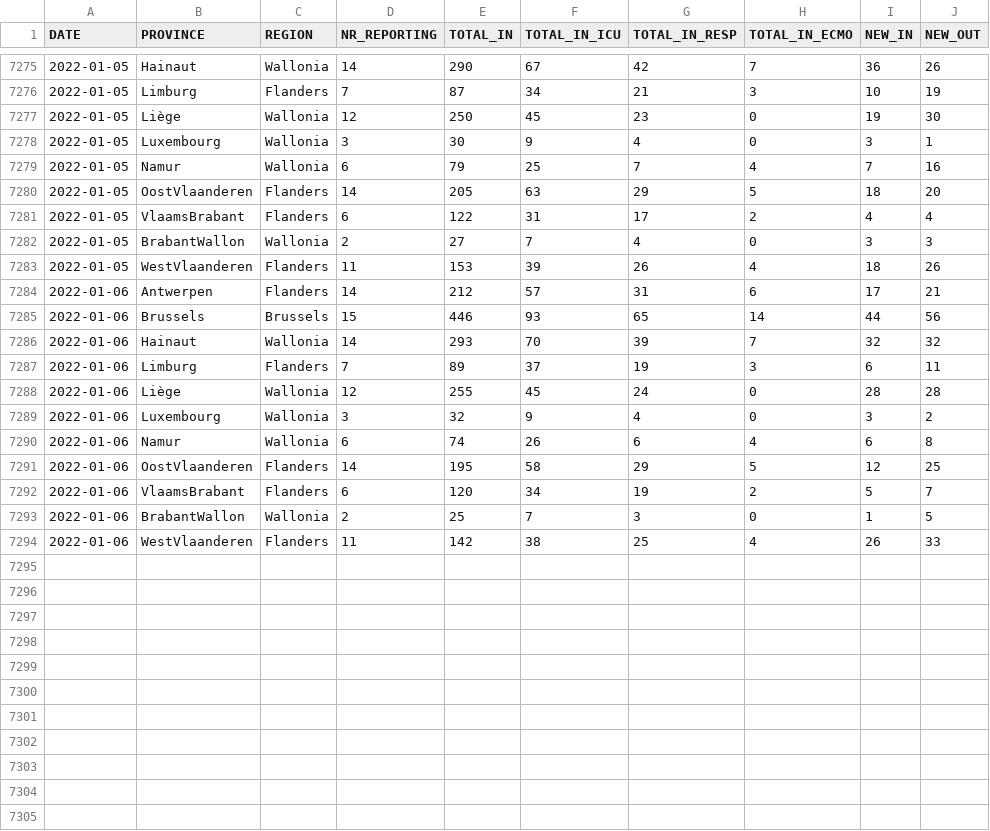
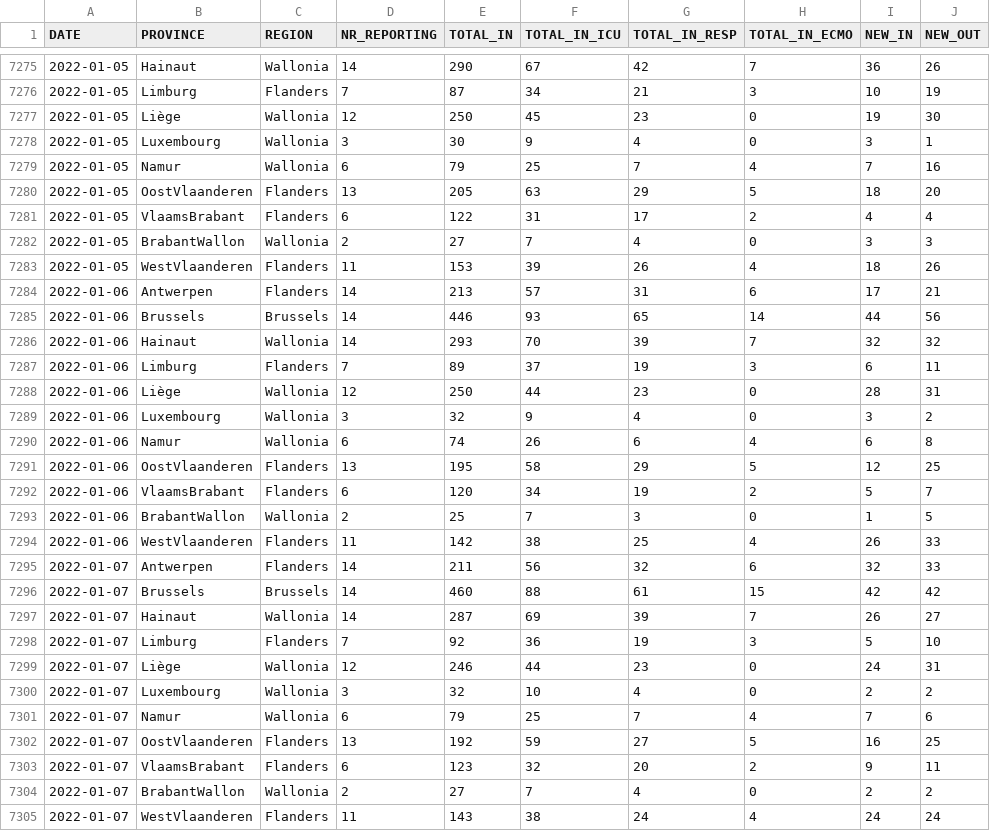
Before and after one commit to pdebuyl/coronavirus_notebooks, a CSV file: data/COVID19BE_HOSP.csv, drawn as a sheet; only a part is shown, gaps mark what is left out; the diff covers the shown part only.

Commit message:
update data

```diff
--- a/data/COVID19BE_HOSP.csv
+++ b/data/COVID19BE_HOSP.csv
@@ -7279,3 +7279,3 @@
 2022-01-05,"Namur","Wallonia",6,79,25,7,4,7,16
-2022-01-05,"OostVlaanderen","Flanders",14,205,63,29,5,18,20
+2022-01-05,"OostVlaanderen","Flanders",13,205,63,29,5,18,20
 2022-01-05,"VlaamsBrabant","Flanders",6,122,31,17,2,4,4
@@ -7283,10 +7283,10 @@
 2022-01-05,"WestVlaanderen","Flanders",11,153,39,26,4,18,26
-2022-01-06,"Antwerpen","Flanders",14,212,57,31,6,17,21
-2022-01-06,"Brussels","Brussels",15,446,93,65,14,44,56
+2022-01-06,"Antwerpen","Flanders",14,213,57,31,6,17,21
+2022-01-06,"Brussels","Brussels",14,446,93,65,14,44,56
 2022-01-06,"Hainaut","Wallonia",14,293,70,39,7,32,32
 2022-01-06,"Limburg","Flanders",7,89,37,19,3,6,11
-2022-01-06,"Liège","Wallonia",12,255,45,24,0,28,28
+2022-01-06,"Liège","Wallonia",12,250,44,23,0,28,31
 2022-01-06,"Luxembourg","Wallonia",3,32,9,4,0,3,2
 2022-01-06,"Namur","Wallonia",6,74,26,6,4,6,8
-2022-01-06,"OostVlaanderen","Flanders",14,195,58,29,5,12,25
+2022-01-06,"OostVlaanderen","Flanders",13,195,58,29,5,12,25
 2022-01-06,"VlaamsBrabant","Flanders",6,120,34,19,2,5,7
@@ -7294 +7294,12 @@
 2022-01-06,"WestVlaanderen","Flanders",11,142,38,25,4,26,33
+2022-01-07,"Antwerpen","Flanders",14,211,56,32,6,32,33
+2022-01-07,"Brussels","Brussels",14,460,88,61,15,42,42
+2022-01-07,"Hainaut","Wallonia",14,287,69,39,7,26,27
+2022-01-07,"Limburg","Flanders",7,92,36,19,3,5,10
+2022-01-07,"Liège","Wallonia",12,246,44,23,0,24,31
+2022-01-07,"Luxembourg","Wallonia",3,32,10,4,0,2,2
+2022-01-07,"Namur","Wallonia",6,79,25,7,4,7,6
+2022-01-07,"OostVlaanderen","Flanders",13,192,59,27,5,16,25
+2022-01-07,"VlaamsBrabant","Flanders",6,123,32,20,2,9,11
+2022-01-07,"BrabantWallon","Wallonia",2,27,7,4,0,2,2
+2022-01-07,"WestVlaanderen","Flanders",11,143,38,24,4,24,24
```
Also changed, not shown: 17 edited cells elsewhere in this file, data/COVID19BE_MORT.csv, data/COVID19BE_tests.csv.
